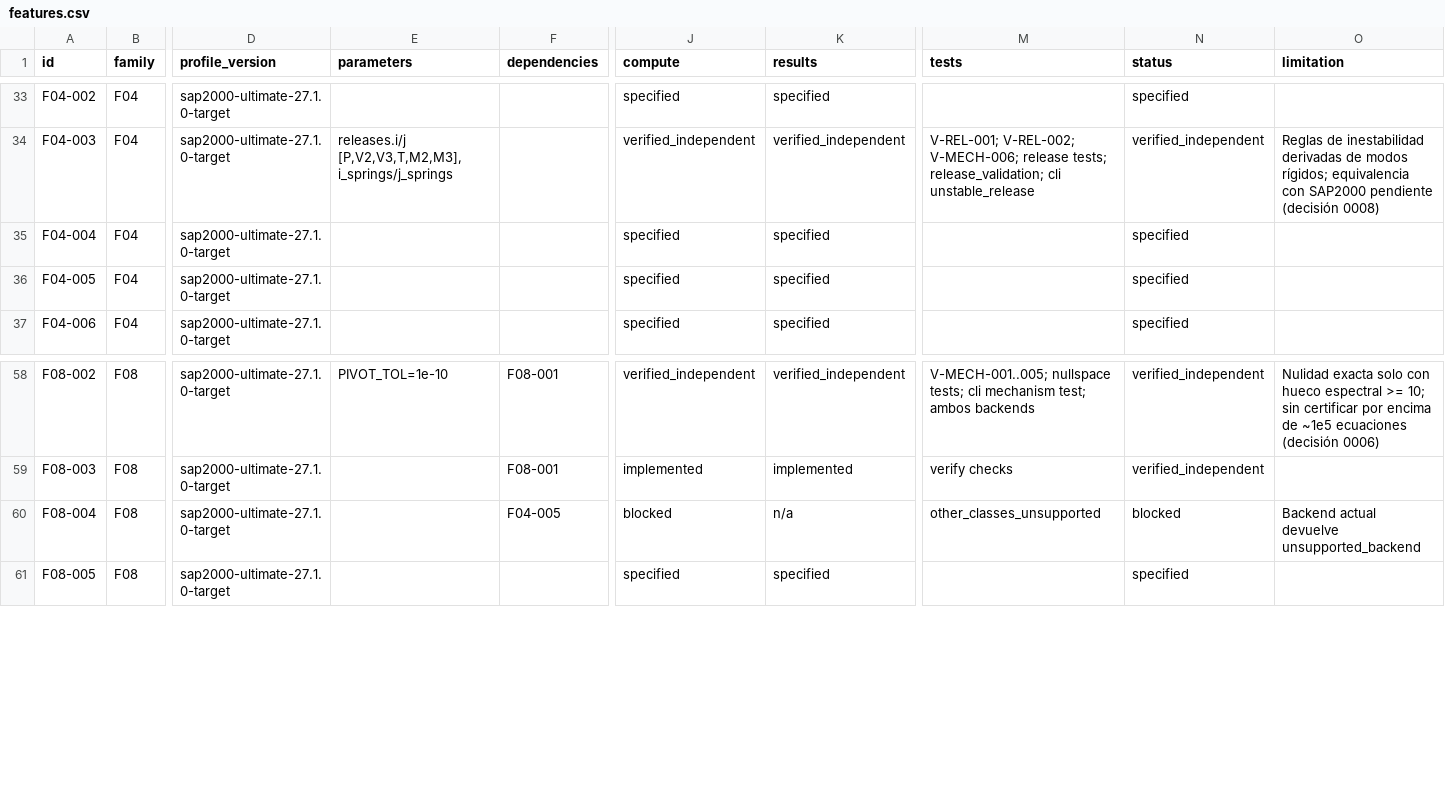
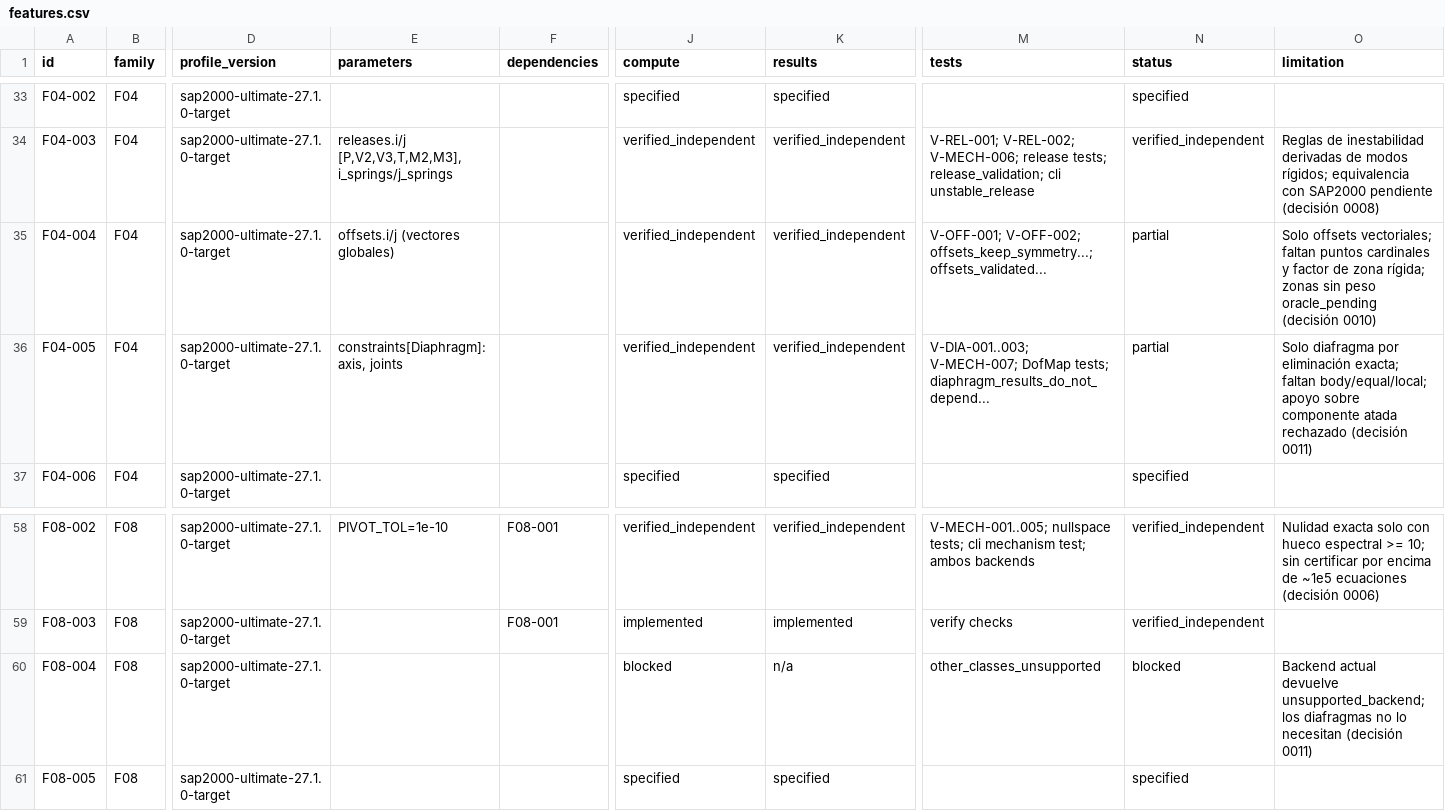
Before and after one commit to marcel1983/struktal, a CSV file: spec/features.csv, drawn as a sheet; only a part is shown, gaps mark what is left out; the diff names each change by its address in the sheet, - before the commit and + after, or states it on an @@ line.

```diff
--- a/spec/features.csv
+++ b/spec/features.csv
-E35 (parameters): (empty)
+E35 (parameters): offsets.i/j (vectores globales)
-J35:J36 (compute): specified
+J35:J36 (compute): verified_independent
-K35:K36 (results): specified
+K35:K36 (results): verified_independent
-M35 (tests): (empty)
+M35 (tests): V-OFF-001; V-OFF-002; offsets_keep_symmetry...; offsets_validated...
-N35:N36 (status): specified
+N35:N36 (status): partial
-O35 (limitation): (empty)
+O35 (limitation): Solo offsets vectoriales; faltan puntos cardinales y factor de zona rígida; zonas sin peso oracle_pending (decisión 0010)
-E36 (parameters): (empty)
+E36 (parameters): constraints[Diaphragm]: axis, joints
-M36 (tests): (empty)
+M36 (tests): V-DIA-001..003; V-MECH-007; DofMap tests; diaphragm_results_do_not_depend...
-O36 (limitation): (empty)
+O36 (limitation): Solo diafragma por eliminación exacta; faltan body/equal/local; apoyo sobre componente atada rechazado (decisión 0011)
-F60 (dependencies): F04-005
+F60 (dependencies): (empty)
-O60 (limitation): …actual devuelve unsupported_backend
+O60 (limitation): …actual devuelve unsupported_backend; los diafragmas no lo necesitan (decisión 0011)
```
Also changed, not shown: 27 other files.
